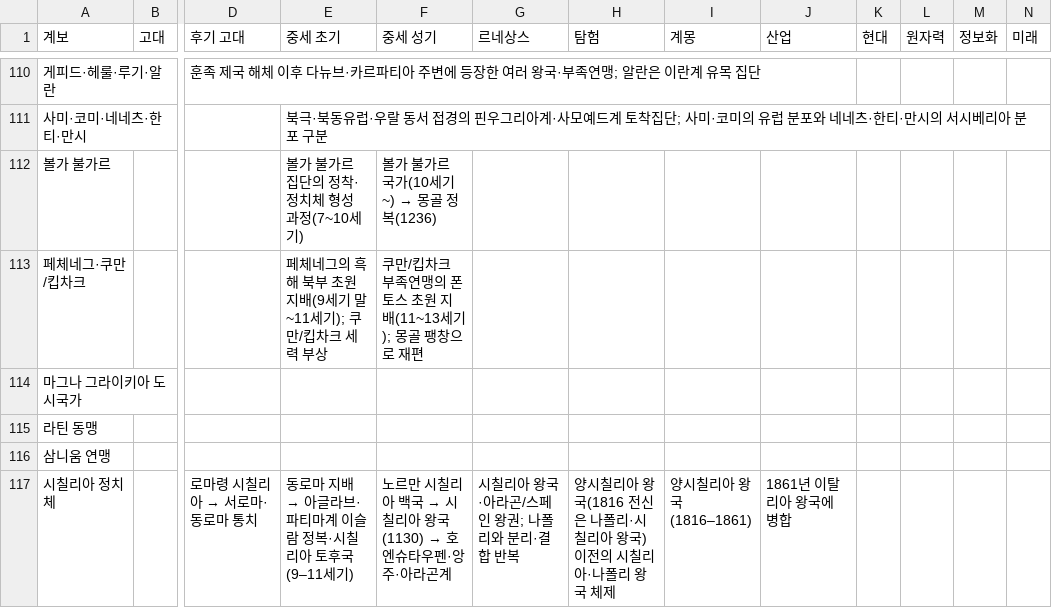
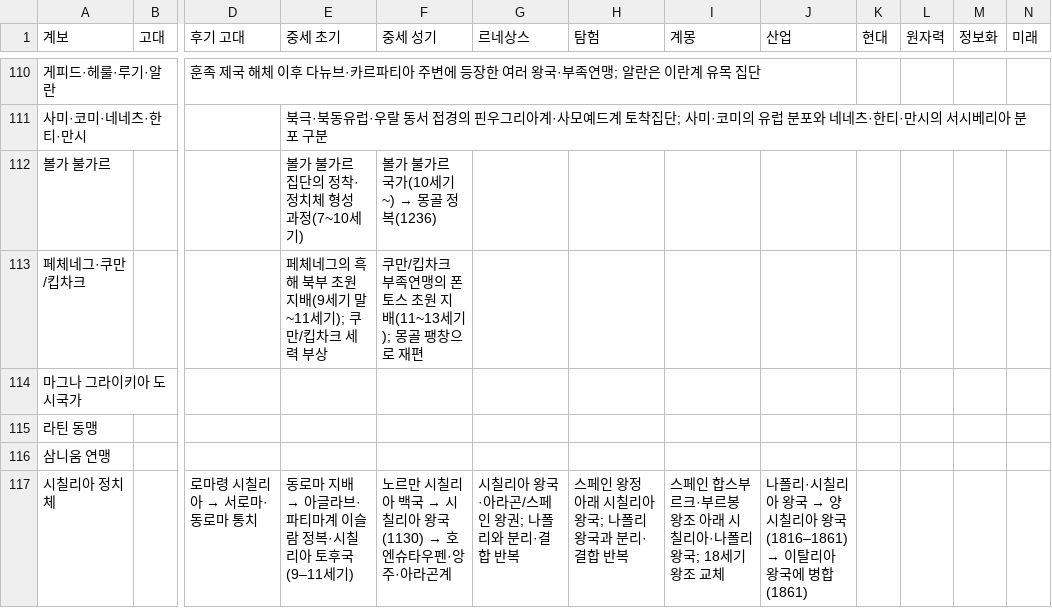
Before and after one commit to physical-geogrpahy-forever/academic_food_chain, a CSV file: civilizations/EUROPE_FULL_ERA_MATRIX_DRAFT_20261118.csv, drawn as a sheet; only a part is shown, gaps mark what is left out; the diff names each change by its address in the sheet, - before the commit and + after, or states it on an @@ line.

Commit message:
fix(civilizations): align Sicilian kingdom and Two Sicilies dates to 16th–19th century bins

```diff
--- a/civilizations/EUROPE_FULL_ERA_MATRIX_DRAFT_20261118.csv
+++ b/civilizations/EUROPE_FULL_ERA_MATRIX_DRAFT_20261118.csv
-H117 (탐험): 양시칠리아 왕국(1816 전신은 나폴리·시칠리아 왕국) 이전의 시칠리아·나폴리 왕국 체제
+H117 (탐험): 스페인 왕정 아래 시칠리아 왕국; 나폴리 왕국과 분리·결합 반복
-I117 (계몽): 양시칠리아 왕국(1816–1861)
+I117 (계몽): 스페인 합스부르크·부르봉 왕조 아래 시칠리아·나폴리 왕국; 18세기 왕조 교체
@@ J117 (산업): 1861년 이탈리아 왕국에 병합 → 나폴리·시칠리아 왕국 → 양시칠리아 왕국(1816–1861) → 이탈리아 왕국에 병합(1861) @@
```
